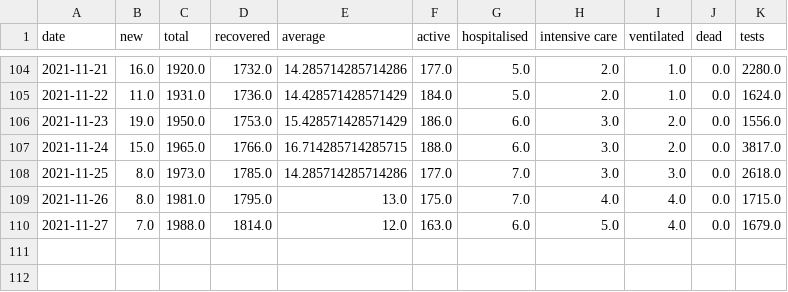
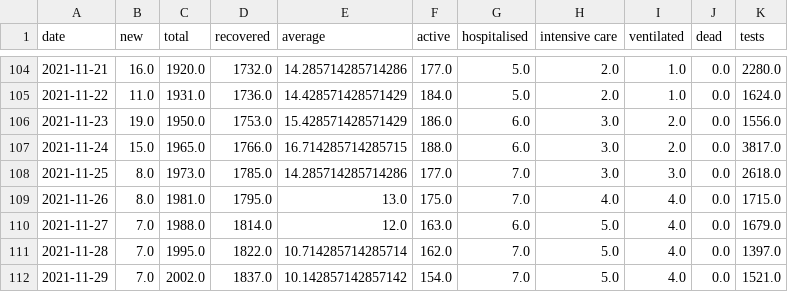
Before and after one commit to MarkusMannheim/act-coronavirus-teaser, a CSV file: data/caseData.csv, drawn as a sheet; only a part is shown, gaps mark what is left out; the diff names each change by its address in the sheet, - before the commit and + after, or states it on an @@ line.

```diff
--- a/data/caseData.csv
+++ b/data/caseData.csv
+row 111: 2021-11-28 | 7.0 | 1995.0 | 1822.0 | 10.714285714285714 | 162.0 | 7.0 | 5.0 | 4.0 | 0.0 | 1397.0
+row 112: 2021-11-29 | 7.0 | 2002.0 | 1837.0 | 10.142857142857142 | 154.0 | 7.0 | 5.0 | 4.0 | 0.0 | 1521.0
```
Also changed, not shown: data/vaxData.csv.
